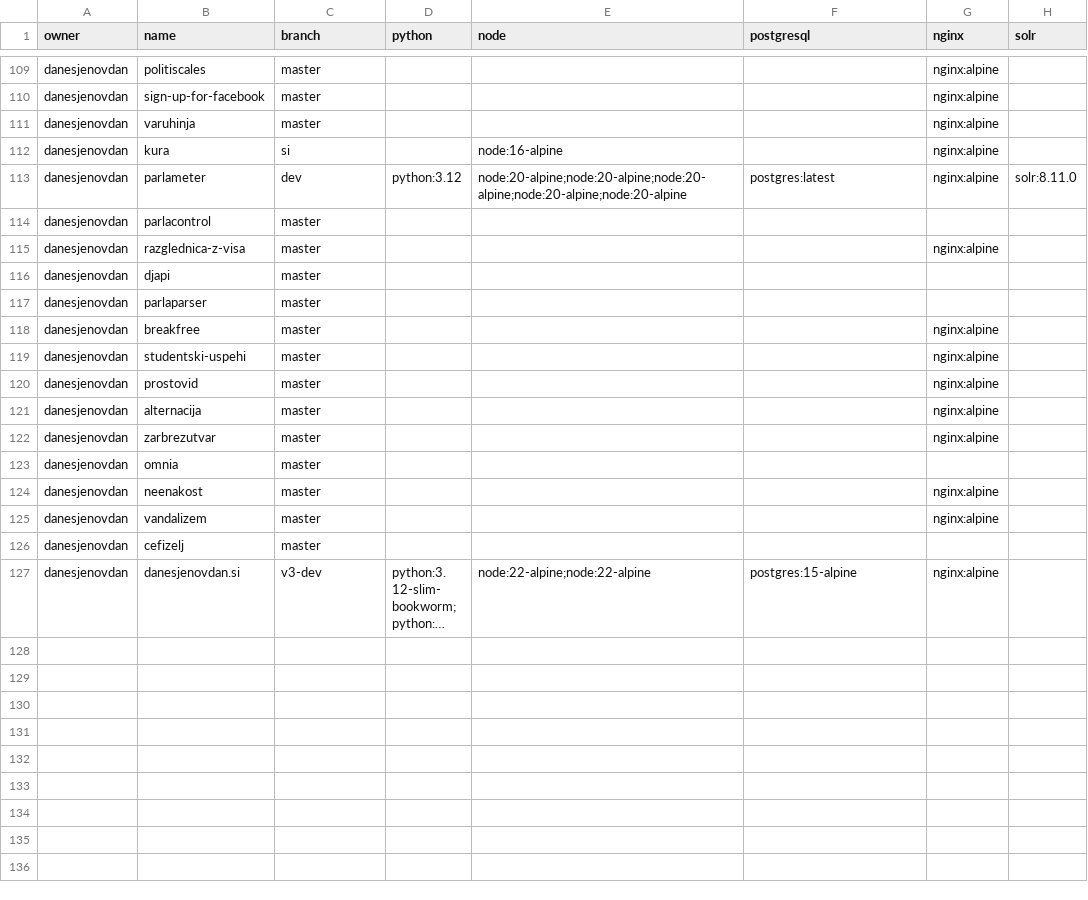
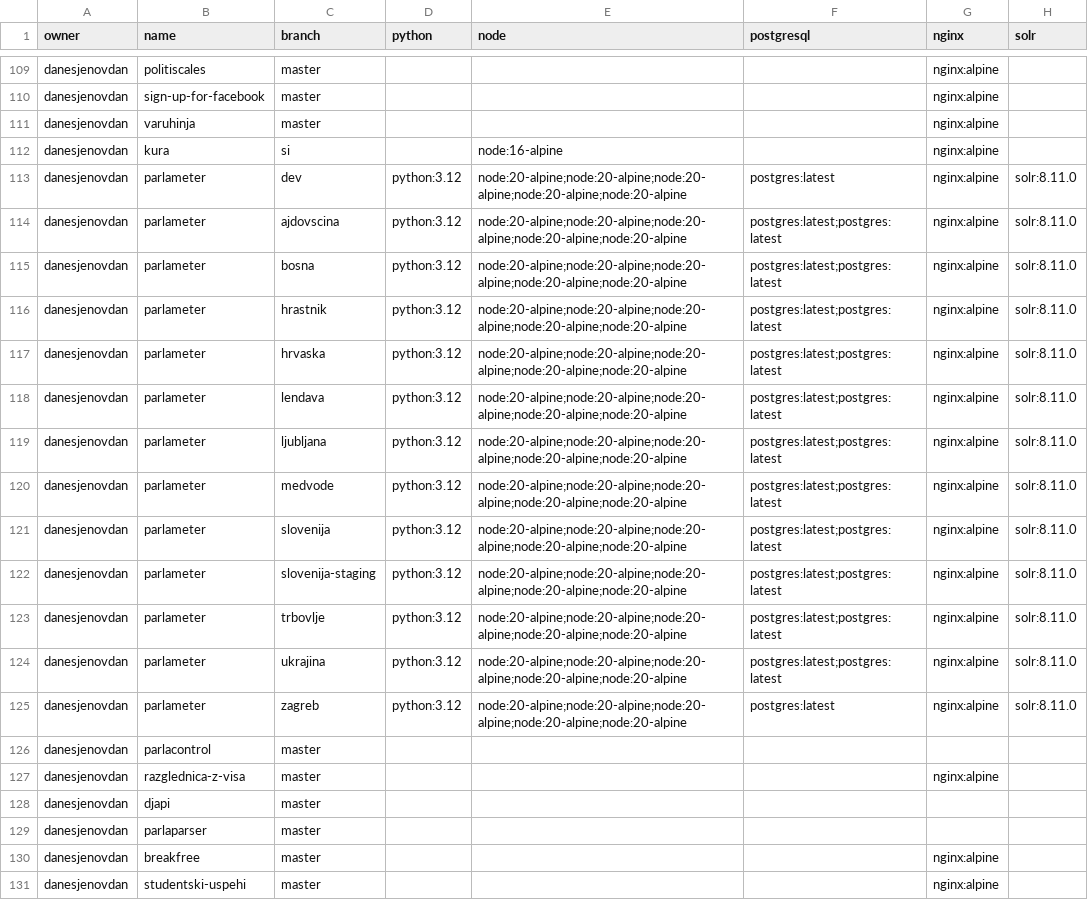
Before and after one commit to danesjenovdan/spruce, a CSV file: out/repository_branch_dependencies.csv, drawn as a sheet; only a part is shown, gaps mark what is left out; the shorter side is filled out with more unchanged rows; long unchanged cells end in ….

```diff
--- a/out/repository_branch_dependencies.csv
+++ b/out/repository_branch_dependencies.csv
@@ -113,2 +113,14 @@ danesjenovdan,kura,si,,node:16-alpine,,nginx:alpine,
 danesjenovdan,parlameter,dev,python:3.12,node:20-alpine;node:20-alpine;node:20-alpine;node:20-alpine;node:20-alpine,postgres:latest,nginx:alpine,solr:8.11.0
+danesjenovdan,parlameter,ajdovscina,python:3.12,node:20-alpine;node:20-alpine;node:20-alpine;node:20-alpine;node:20-alpine,postgres:latest;postgres:latest,nginx:alpine,solr:8.11.0
+danesjenovdan,parlameter,bosna,python:3.12,node:20-alpine;node:20-alpine;node:20-alpine;node:20-alpine;node:20-alpine,postgres:latest;postgres:latest,nginx:alpine,solr:8.11.0
+danesjenovdan,parlameter,hrastnik,python:3.12,node:20-alpine;node:20-alpine;node:20-alpine;node:20-alpine;node:20-alpine,postgres:latest;postgres:latest,nginx:alpine,solr:8.11.0
+danesjenovdan,parlameter,hrvaska,python:3.12,node:20-alpine;node:20-alpine;node:20-alpine;node:20-alpine;node:20-alpine,postgres:latest;postgres:latest,nginx:alpine,solr:8.11.0
+danesjenovdan,parlameter,lendava,python:3.12,node:20-alpine;node:20-alpine;node:20-alpine;node:20-alpine;node:20-alpine,postgres:latest;postgres:latest,nginx:alpine,solr:8.11.0
+danesjenovdan,parlameter,ljubljana,python:3.12,node:20-alpine;node:20-alpine;node:20-alpine;node:20-alpine;node:20-alpine,postgres:latest;postgres:latest,nginx:alpine,solr:8.11.0
+danesjenovdan,parlameter,medvode,python:3.12,node:20-alpine;node:20-alpine;node:20-alpine;node:20-alpine;node:20-alpine,postgres:latest;postgres:latest,nginx:alpine,solr:8.11.0
+danesjenovdan,parlameter,slovenija,python:3.12,node:20-alpine;node:20-alpine;node:20-alpine;node:20-alpine;node:20-alpine,postgres:latest;postgres:latest,nginx:alpine,solr:8.11.0
+danesjenovdan,parlameter,slovenija-staging,python:3.12,node:20-alpine;node:20-alpine;node:20-alpine;node:20-alpine;node:20-alpine,postgres:latest;postgres:latest,nginx:alpine,solr:8.11.0
+danesjenovdan,parlameter,trbovlje,python:3.12,node:20-alpine;node:20-alpine;node:20-alpine;node:20-alpine;node:20-alpine,postgres:latest;postgres:latest,nginx:alpine,solr:8.11.0
+danesjenovdan,parlameter,ukrajina,python:3.12,node:20-alpine;node:20-alpine;node:20-alpine;node:20-alpine;node:20-alpine,postgres:latest;postgres:latest,nginx:alpine,solr:8.11.0
+danesjenovdan,parlameter,zagreb,python:3.12,node:20-alpine;node:20-alpine;node:20-alpine;node:20-alpine;node:20-alpine,postgres:latest,nginx:alpine,solr:8.11.0
 danesjenovdan,parlacontrol,master,,,,,
```
Also changed, not shown: 5 other files.
